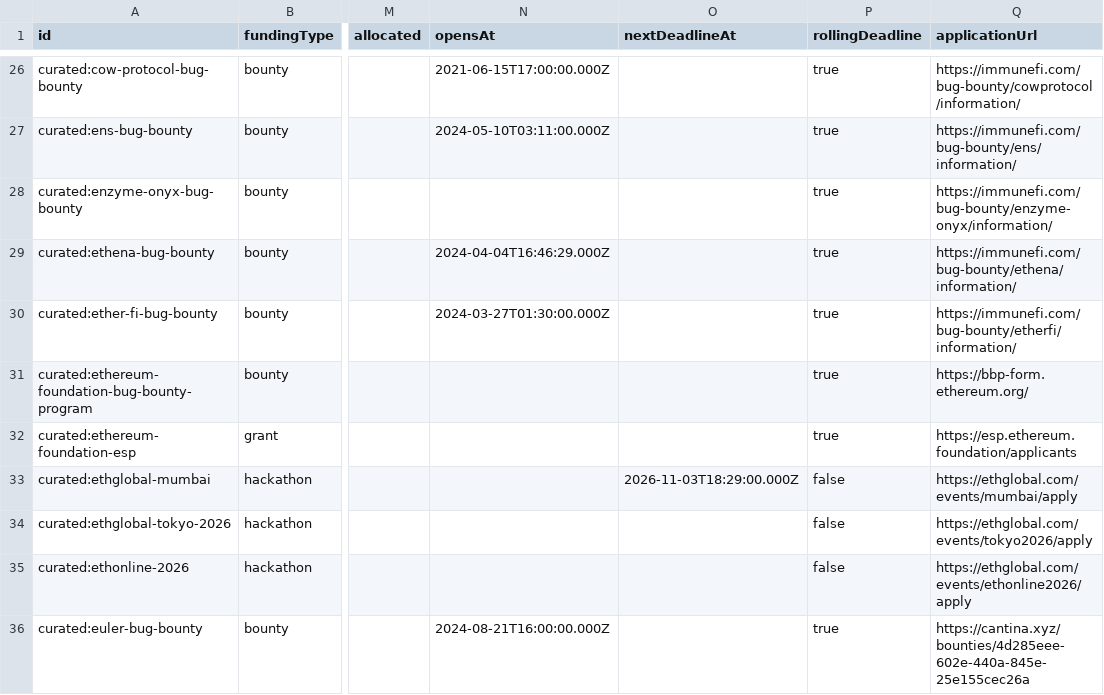
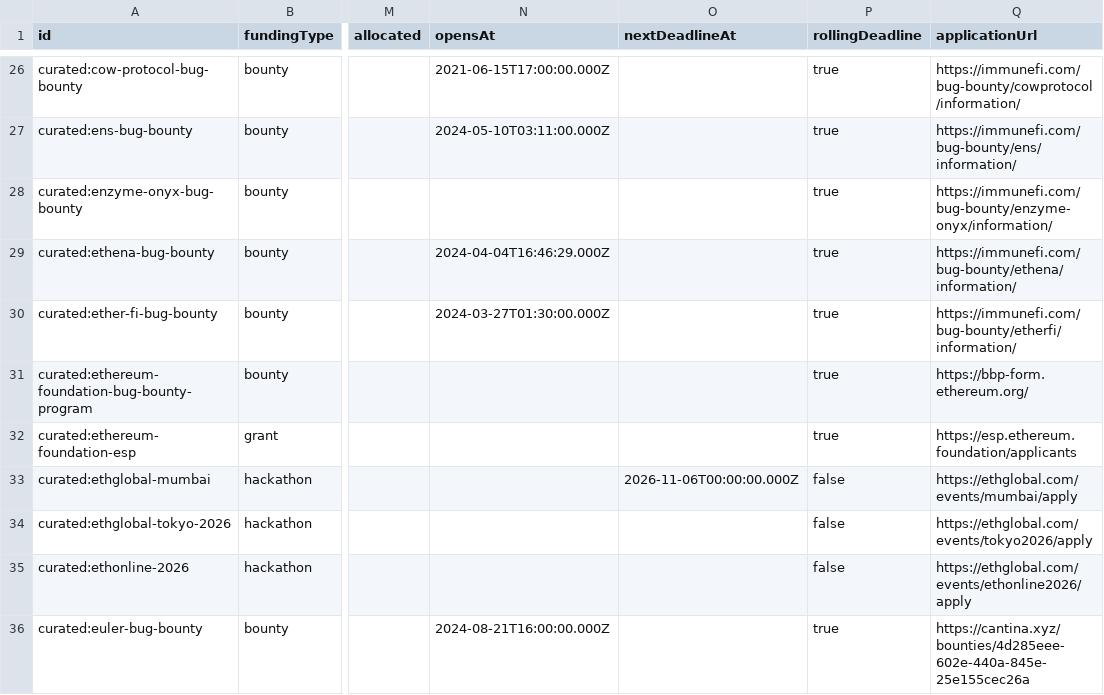
Before and after one commit to The-RFP-Hub/the-rfp-hub, a CSV file: exports/latest.csv, drawn as a sheet; only a part is shown, gaps mark what is left out; the diff names each change by its address in the sheet, - before the commit and + after, or states it on an @@ line.

```diff
--- a/exports/latest.csv
+++ b/exports/latest.csv
-O33 (nextDeadlineAt): 2026-11-03T18:29:00.000Z
+O33 (nextDeadlineAt): 2026-11-06T00:00:00.000Z
```
Also changed, not shown: 4 other files.
